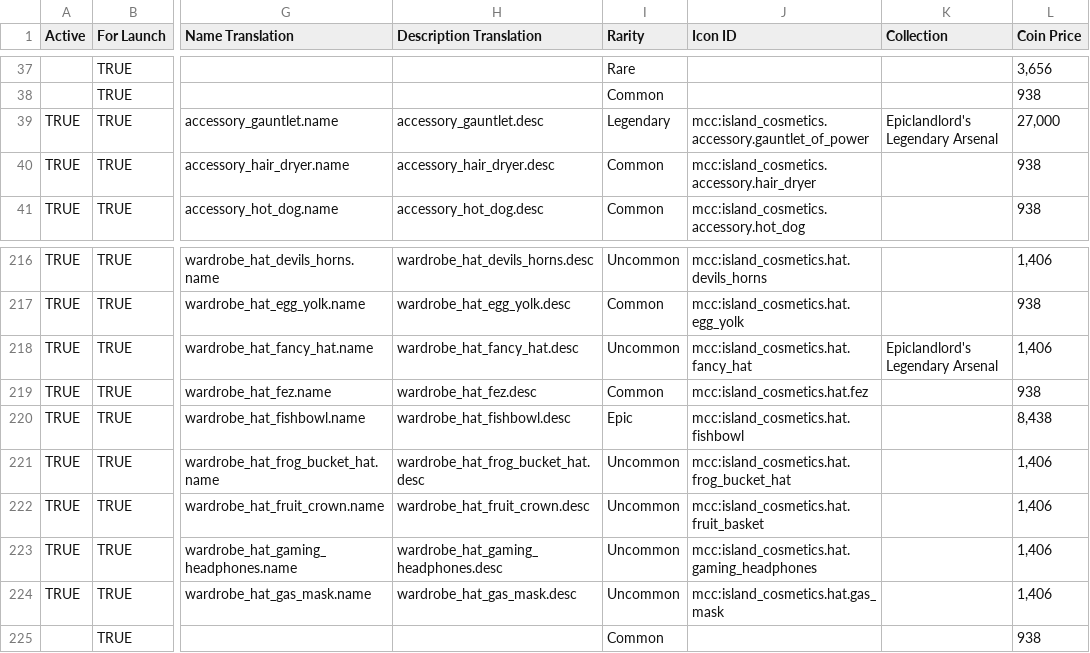
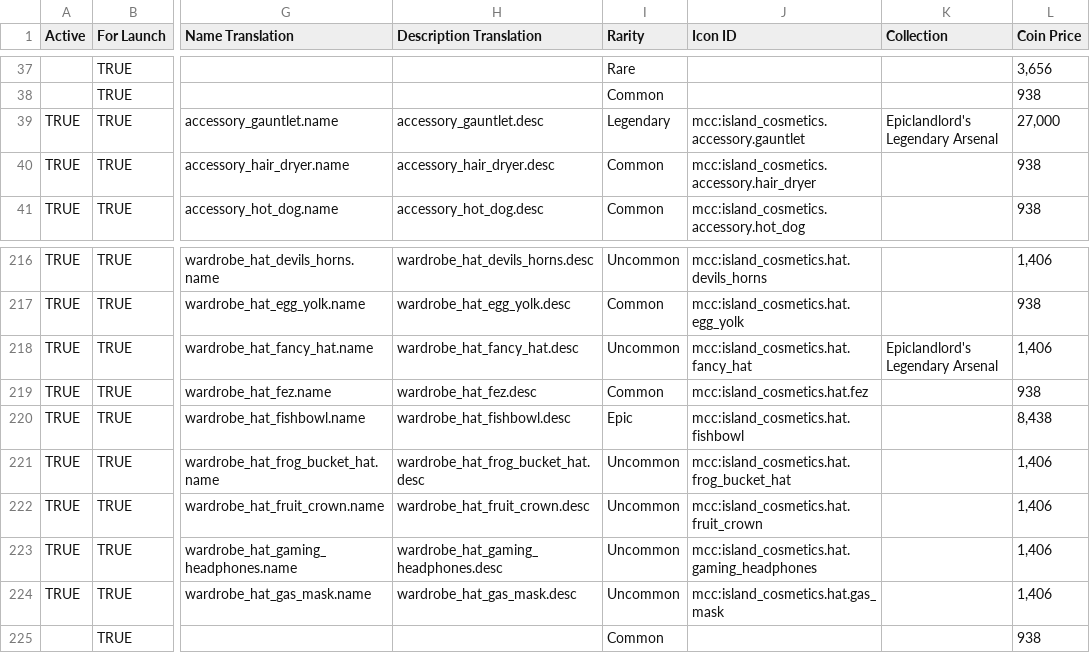
Before and after one commit to ThorNoxcrew/configuration, a CSV file: island/items/Cosmetic Master - Master.csv, drawn as a sheet; only a part is shown, gaps mark what is left out; the diff names each change by its address in the sheet, - before the commit and + after, or states it on an @@ line.

Commit message:
Feature/cosmetics

```diff
--- a/island/items/Cosmetic Master - Master.csv
+++ b/island/items/Cosmetic Master - Master.csv
-J39 (Icon ID): mcc:island_cosmetics.accessory.gauntlet_of_power
+J39 (Icon ID): mcc:island_cosmetics.accessory.gauntlet
-J222 (Icon ID): mcc:island_cosmetics.hat.fruit_basket
+J222 (Icon ID): mcc:island_cosmetics.hat.fruit_crown
```
